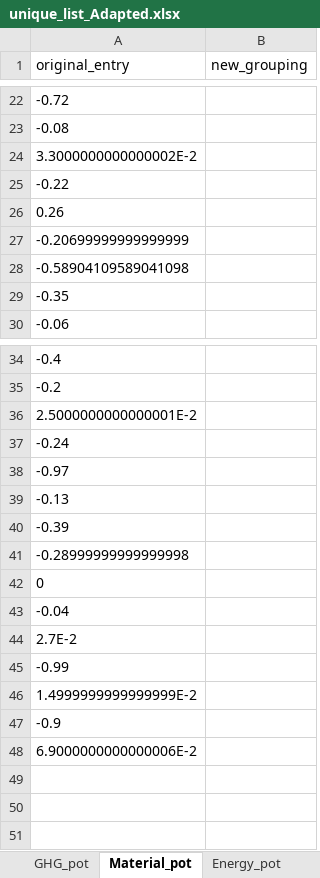
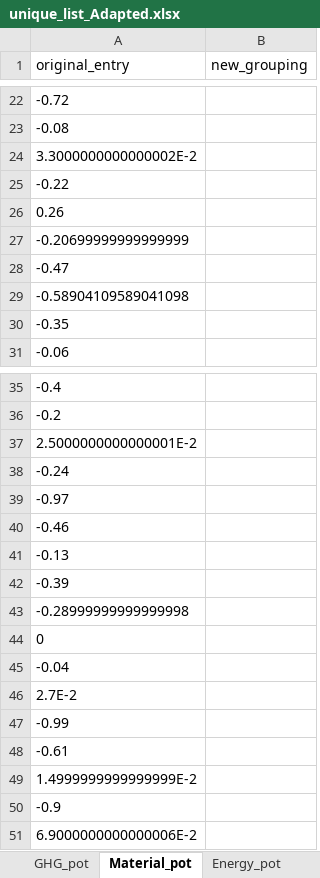
Before and after one commit to Hanspeter85/CE-Review_evidence_plot, an Excel workbook: unique_list_Adapted.xlsx, sheet Material_pot, drawn as a sheet; only a part is shown, gaps mark what is left out; values as stored, in another font and other column widths than the file's, no borders; the diff names each change by its address in the sheet, - before the commit and + after, or states it on an @@ line.

```diff
--- a/unique_list_Adapted.xlsx (sheet Material_pot)
+++ b/unique_list_Adapted.xlsx (sheet Material_pot)
+row 28: -0.47
+row 40: -0.46
+row 48: -0.61
```
Also changed, not shown: sheet Time_Frame, sheet Sector, sheet Measure_Detail, sheet GHG_pot, sheet Energy_YesNo, sheet GHG_YesNo, 3 more sheets, formulas that keep their value, unique_list.xlsx, 7 other files.
